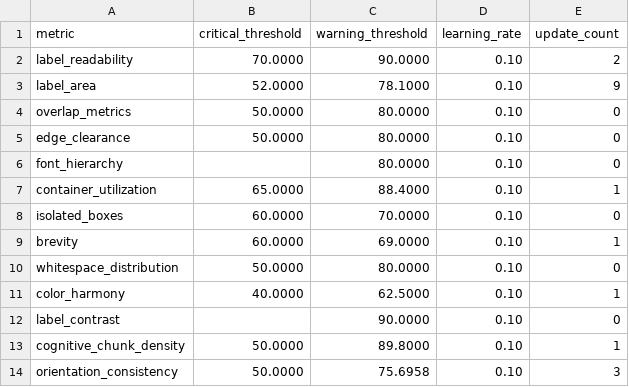
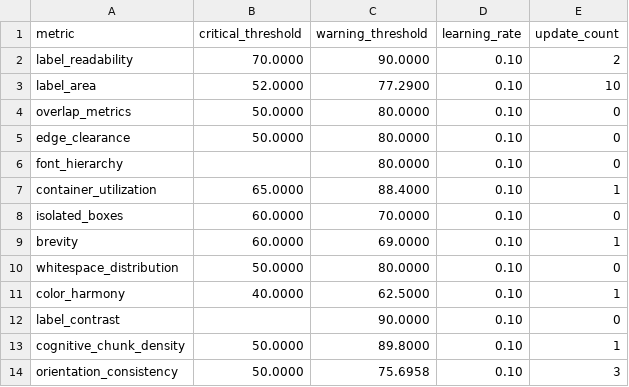
Before and after one commit to SHivit700/FinalYearProject, a CSV file: src/data/thresholds.csv, drawn as a sheet.

```diff
--- a/src/data/thresholds.csv
+++ b/src/data/thresholds.csv
@@ -2,3 +2,3 @@ metric,critical_threshold,warning_threshold,learning_rate,update_count
 label_readability,70.0000,90.0000,0.10,2
-label_area,52.0000,78.1000,0.10,9
+label_area,52.0000,77.2900,0.10,10
 overlap_metrics,50.0000,80.0000,0.10,0
```
Also changed, not shown: 8 other files.
